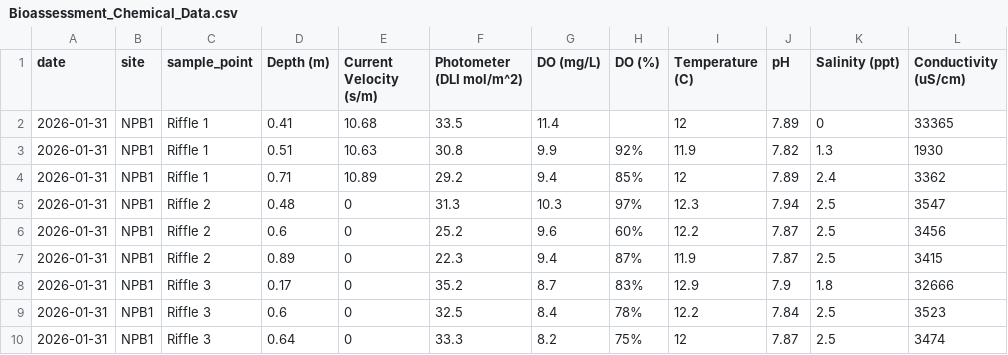
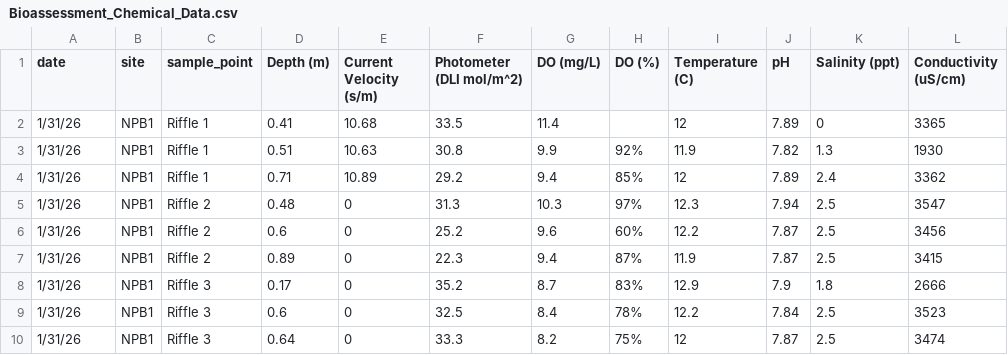
Before and after one commit to ccber-restoration/aquatic-invert-program, a CSV file: data/Fiorella_bioassessment_data/Bioassessment_Chemical_Data.csv, drawn as a sheet.

Commit message:
fix data entry error (sample point (#3) was included within two EC values...

```diff
--- a/data/Fiorella_bioassessment_data/Bioassessment_Chemical_Data.csv
+++ b/data/Fiorella_bioassessment_data/Bioassessment_Chemical_Data.csv
@@ -1,10 +1,10 @@
 date,site,sample_point,Depth (m),Current Velocity (s/m),Photometer (DLI mol/m^2),DO (mg/L),DO (%),Temperature (C),pH,Salinity (ppt),Conductivity (uS/cm)
-2026-01-31,NPB1,Riffle 1,0.41,10.68,33.5,11.4,,12,7.89,0,33365
-2026-01-31,NPB1,Riffle 1,0.51,10.63,30.8,9.9,92%,11.9,7.82,1.3,1930
-2026-01-31,NPB1,Riffle 1,0.71,10.89,29.2,9.4,85%,12,7.89,2.4,3362
-2026-01-31,NPB1,Riffle 2,0.48,0,31.3,10.3,97%,12.3,7.94,2.5,3547
-2026-01-31,NPB1,Riffle 2,0.6,0,25.2,9.6,60%,12.2,7.87,2.5,3456
-2026-01-31,NPB1,Riffle 2,0.89,0,22.3,9.4,87%,11.9,7.87,2.5,3415
-2026-01-31,NPB1,Riffle 3,0.17,0,35.2,8.7,83%,12.9,7.9,1.8,32666
-2026-01-31,NPB1,Riffle 3,0.6,0,32.5,8.4,78%,12.2,7.84,2.5,3523
-2026-01-31,NPB1,Riffle 3,0.64,0,33.3,8.2,75%,12,7.87,2.5,3474
+1/31/26,NPB1,Riffle 1,0.41,10.68,33.5,11.4,,12,7.89,0,3365
+1/31/26,NPB1,Riffle 1,0.51,10.63,30.8,9.9,92%,11.9,7.82,1.3,1930
+1/31/26,NPB1,Riffle 1,0.71,10.89,29.2,9.4,85%,12,7.89,2.4,3362
+1/31/26,NPB1,Riffle 2,0.48,0,31.3,10.3,97%,12.3,7.94,2.5,3547
+1/31/26,NPB1,Riffle 2,0.6,0,25.2,9.6,60%,12.2,7.87,2.5,3456
+1/31/26,NPB1,Riffle 2,0.89,0,22.3,9.4,87%,11.9,7.87,2.5,3415
+1/31/26,NPB1,Riffle 3,0.17,0,35.2,8.7,83%,12.9,7.9,1.8,2666
+1/31/26,NPB1,Riffle 3,0.6,0,32.5,8.4,78%,12.2,7.84,2.5,3523
+1/31/26,NPB1,Riffle 3,0.64,0,33.3,8.2,75%,12,7.87,2.5,3474
```
